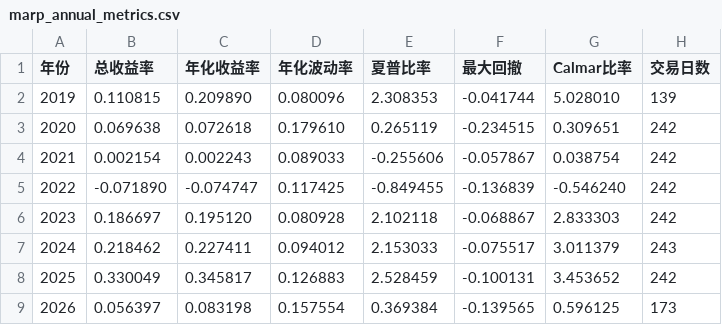
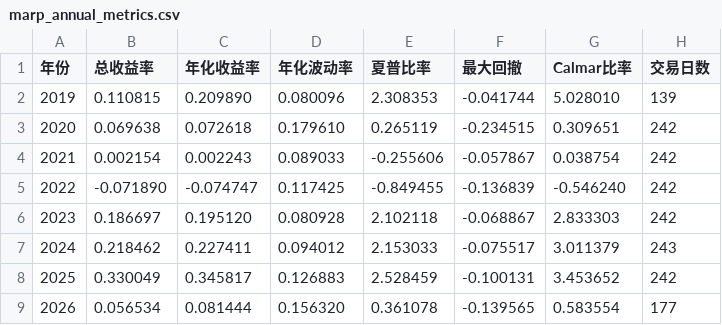
Before and after one commit to Ron-Wang/InvestmentQuant, a CSV file: statregy-marp/marp_annual_metrics.csv, drawn as a sheet.

```diff
--- a/statregy-marp/marp_annual_metrics.csv
+++ b/statregy-marp/marp_annual_metrics.csv
@@ -8,2 +8,2 @@
 2025,0.330049,0.345817,0.126883,2.528459,-0.100131,3.453652,242
-2026,0.056397,0.083198,0.157554,0.369384,-0.139565,0.596125,173
+2026,0.056534,0.081444,0.156320,0.361078,-0.139565,0.583554,177
```
Also changed, not shown: statregy-marp/marp_holding.csv, statregy-marp/marp_nav.csv, 2 other files.
